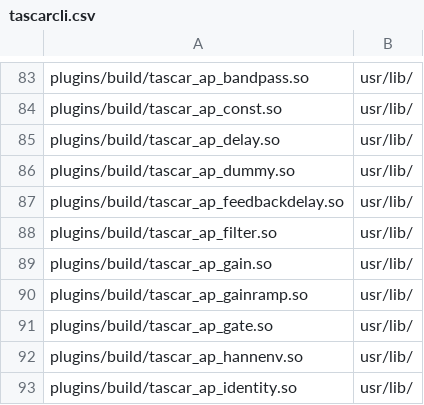
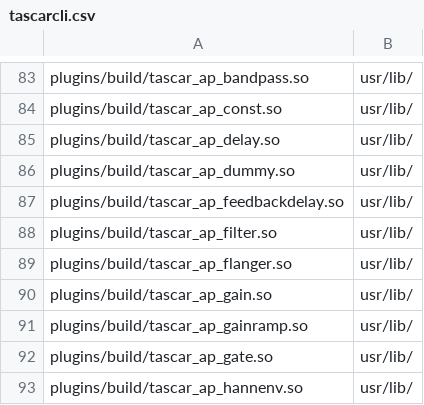
Before and after one commit to HoerTech-gGmbH/tascar, a CSV file: packaging/deb/tascarcli.csv, drawn as a sheet; only a part is shown, gaps mark what is left out; the shorter side is filled out with more unchanged rows; the diff names each change by its address in the sheet, - before the commit and + after, or states it on an @@ line.

Commit message:
add flanger plugin

```diff
--- a/packaging/deb/tascarcli.csv
+++ b/packaging/deb/tascarcli.csv
+row 89: plugins/build/tascar_ap_flanger.so | usr/lib/
```
Also changed, not shown: 3 other files.
